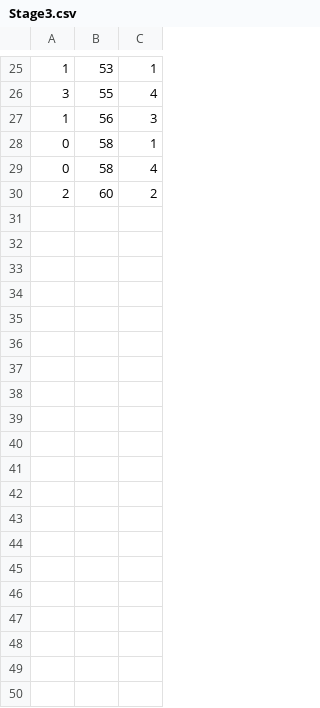
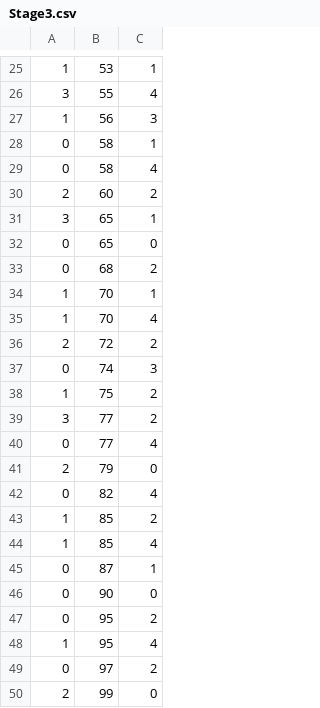
Before and after one commit to tkttdev/neting, a CSV file: Assets/Application/Resources/SpawnInfoCsv/Stage3.csv, drawn as a sheet; only a part is shown, gaps mark what is left out; the diff covers the shown part only; the diff names each change by its address in the sheet, - before the commit and + after, or states it on an @@ line.

```diff
--- a/Assets/Application/Resources/SpawnInfoCsv/Stage3.csv
+++ b/Assets/Application/Resources/SpawnInfoCsv/Stage3.csv
+row 31: 3 | 65 | 1
+row 32: 0 | 65 | 0
+row 33: 0 | 68 | 2
+row 34: 1 | 70 | 1
+row 35: 1 | 70 | 4
+row 36: 2 | 72 | 2
+row 37: 0 | 74 | 3
+row 38: 1 | 75 | 2
+row 39: 3 | 77 | 2
+row 40: 0 | 77 | 4
+row 41: 2 | 79 | 0
+row 42: 0 | 82 | 4
+row 43: 1 | 85 | 2
+row 44: 1 | 85 | 4
+row 45: 0 | 87 | 1
+row 46: 0 | 90 | 0
+row 47: 0 | 95 | 2
+row 48: 1 | 95 | 4
+row 49: 0 | 97 | 2
+row 50: 2 | 99 | 0
```
Also changed, not shown: 11 added rows elsewhere in this file, 6 other files.
